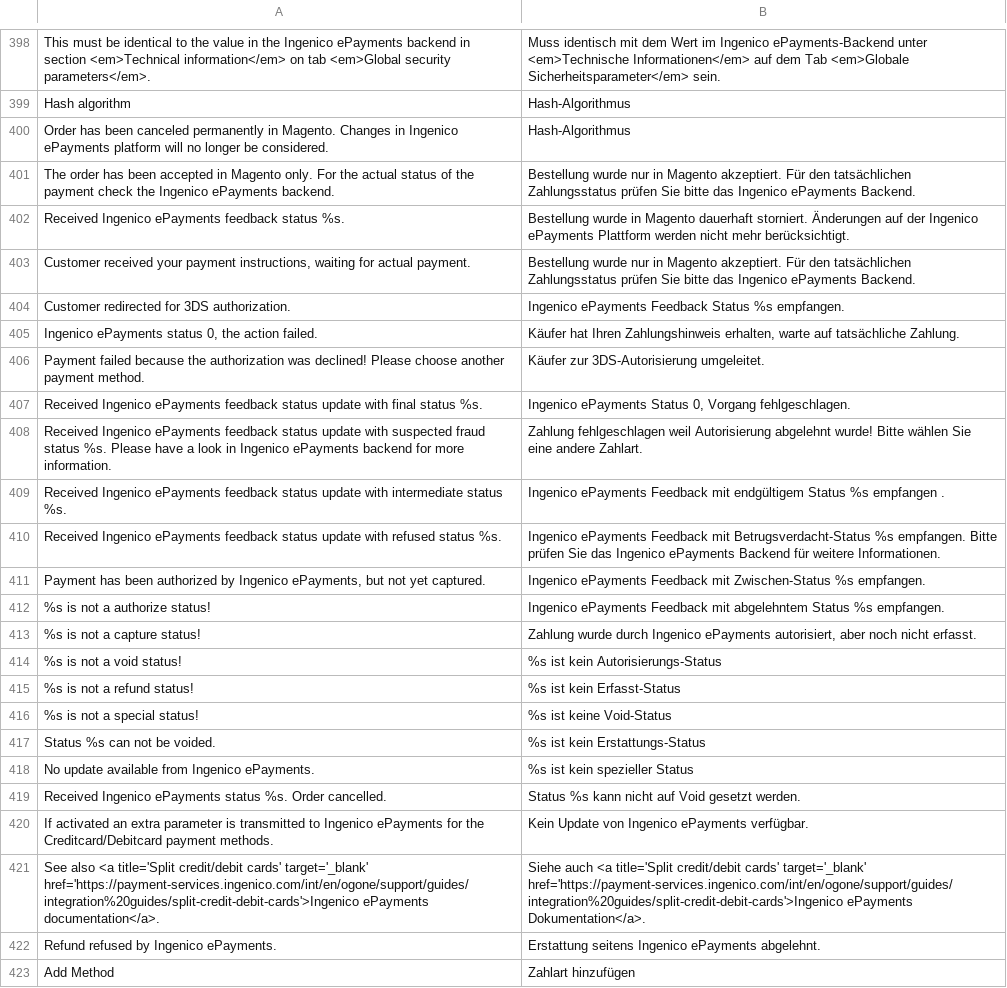
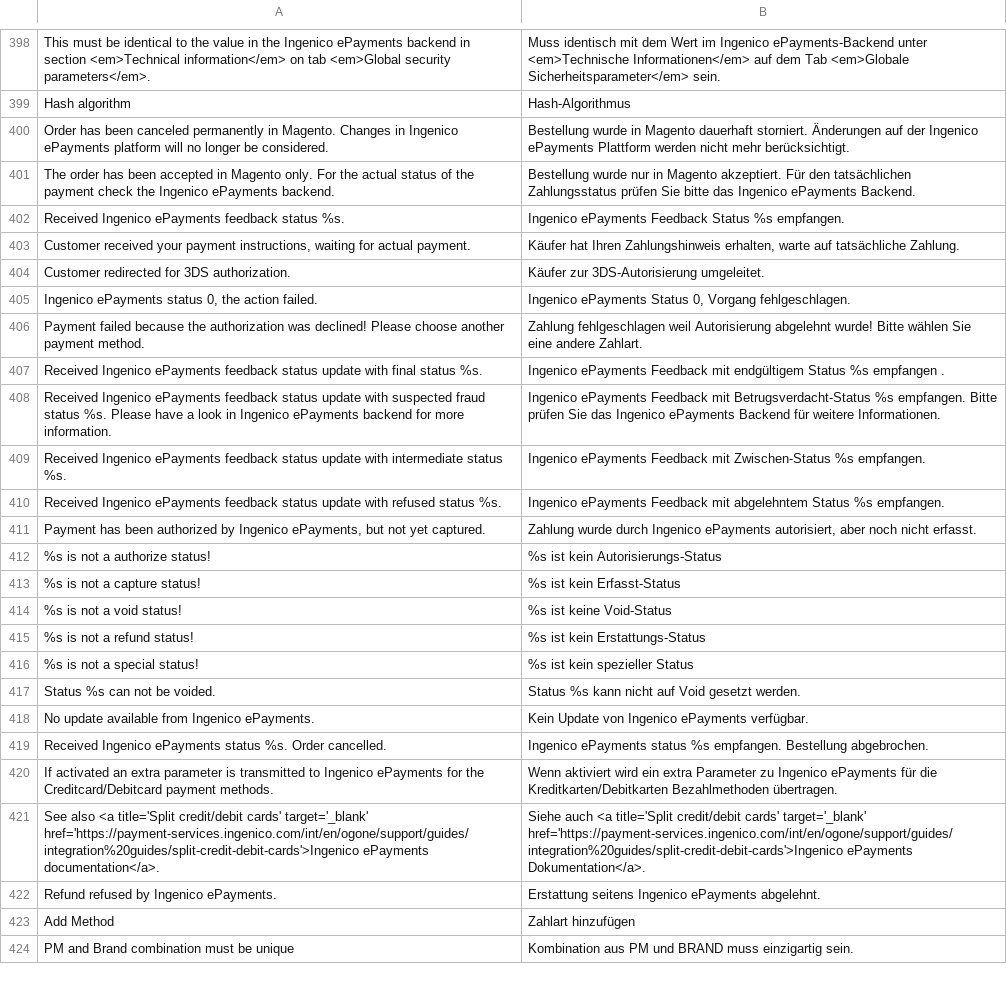
Before and after one commit to kirchbergerknorr/magento1_netresearch_ops, a CSV file: app/locale/de_DE/Netresearch_OPS.csv, drawn as a sheet; only a part is shown, gaps mark what is left out; the shorter side is filled out with more unchanged rows; the diff names each change by its address in the sheet, - before the commit and + after, or states it on an @@ line.

Commit message:
Fix german translation messup

```diff
--- a/app/locale/de_DE/Netresearch_OPS.csv
+++ b/app/locale/de_DE/Netresearch_OPS.csv
-B400: Hash-Algorithmus
+B400: Bestellung wurde in Magento dauerhaft storniert. Änderungen auf der Ingenico ePayments Plattform werden nicht mehr berücksichtigt.
-B402: Bestellung wurde in Magento dauerhaft storniert. Änderungen auf der Ingenico ePayments Plattform werden nicht mehr berücksichtigt.
+B402: Ingenico ePayments Feedback Status %s empfangen.
-B403: Bestellung wurde nur in Magento akzeptiert. Für den tatsächlichen Zahlungsstatus prüfen Sie bitte das Ingenico ePayments Backend.
+B403: Käufer hat Ihren Zahlungshinweis erhalten, warte auf tatsächliche Zahlung.
-B404: Ingenico ePayments Feedback Status %s empfangen.
+B404: Käufer zur 3DS-Autorisierung umgeleitet.
-B405: Käufer hat Ihren Zahlungshinweis erhalten, warte auf tatsächliche Zahlung.
+B405: Ingenico ePayments Status 0, Vorgang fehlgeschlagen.
-B406: Käufer zur 3DS-Autorisierung umgeleitet.
+B406: Zahlung fehlgeschlagen weil Autorisierung abgelehnt wurde! Bitte wählen Sie eine andere Zahlart.
-B407: Ingenico ePayments Status 0, Vorgang fehlgeschlagen.
+B407: Ingenico ePayments Feedback mit endgültigem Status %s empfangen .
-B408: Zahlung fehlgeschlagen weil Autorisierung abgelehnt wurde! Bitte wählen Sie eine andere Zahlart.
+B408: Ingenico ePayments Feedback mit Betrugsverdacht-Status %s empfangen. Bitte prüfen Sie das Ingenico ePayments Backend für weitere Informationen.
-B409: …Feedback mit endgültigem Status %s empfangen .
+B409: …Feedback mit Zwischen-Status %s empfangen.
-B410: …Feedback mit Betrugsverdacht-Status %s empfangen. Bitte prüfen Sie das Ingenico ePayments Backend für weitere Informationen.
+B410: …Feedback mit abgelehntem Status %s empfangen.
-B411: Ingenico ePayments Feedback mit Zwischen-Status %s empfangen.
+B411: Zahlung wurde durch Ingenico ePayments autorisiert, aber noch nicht erfasst.
-B412: Ingenico ePayments Feedback mit abgelehntem Status %s empfangen.
+B412: %s ist kein Autorisierungs-Status
-B413: Zahlung wurde durch Ingenico ePayments autorisiert, aber noch nicht erfasst.
+B413: %s ist kein Erfasst-Status
-B414: %s ist kein Autorisierungs-Status
+B414: %s ist keine Void-Status
-B415: %s ist kein Erfasst-Status
+B415: %s ist kein Erstattungs-Status
-B416: %s ist keine Void-Status
+B416: %s ist kein spezieller Status
-B417: %s ist kein Erstattungs-Status
+B417: Status %s kann nicht auf Void gesetzt werden.
-B418: %s ist kein spezieller Status
+B418: Kein Update von Ingenico ePayments verfügbar.
-B419: Status %s kann nicht auf Void gesetzt werden.
+B419: Ingenico ePayments status %s empfangen. Bestellung abgebrochen.
-B420: Kein Update von Ingenico ePayments verfügbar.
+B420: Wenn aktiviert wird ein extra Parameter zu Ingenico ePayments für die Kreditkarten/Debitkarten Bezahlmethoden übertragen.
```
